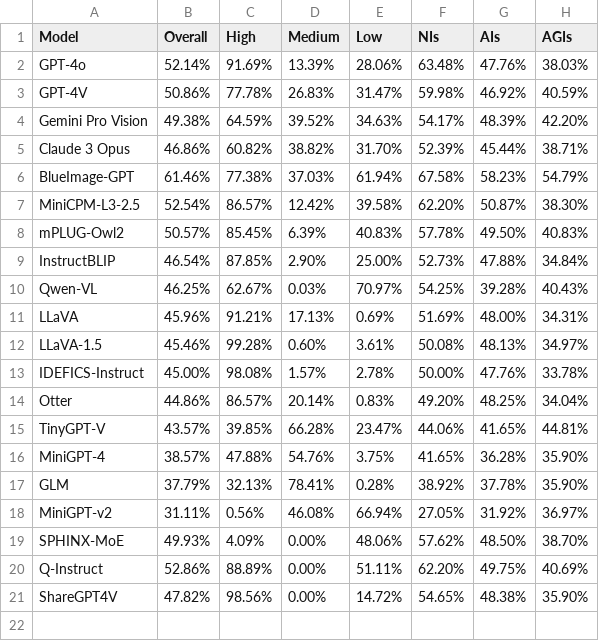
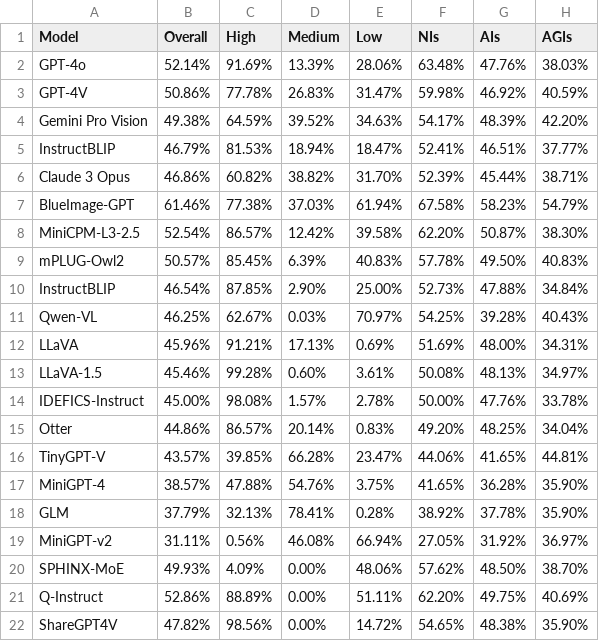
Before and after one commit to aesbench/aesbench.github.io, a CSV file: static/AesA_result.csv, drawn as a sheet; the diff names each change by its address in the sheet, - before the commit and + after, or states it on an @@ line.

Commit message:
Update AesA_result.csv

```diff
--- a/static/AesA_result.csv
+++ b/static/AesA_result.csv
+row 5: InstructBLIP | 46.79% | 81.53% | 18.94% | 18.47% | 52.41% | 46.51% | 37.77%
```
